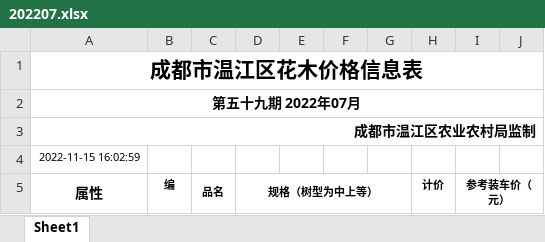
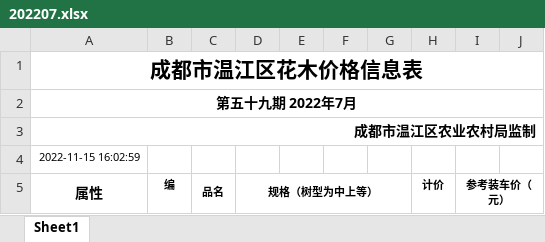
Before and after one commit to daninedd/nursery2, an Excel workbook: data/marketQuotation/202207.xlsx, sheet Sheet1, drawn as a sheet; only a part is shown; values as stored, in another font and other column widths than the file's, no borders; the diff names each change by its address in the sheet, - before the commit and + after, or states it on an @@ line.

```diff
--- a/data/marketQuotation/202207.xlsx (sheet Sheet1)
+++ b/data/marketQuotation/202207.xlsx (sheet Sheet1)
-A2 (属性): 第五十九期 2022年07月
+A2 (属性): 第五十九期 2022年7月
```
Also changed, not shown: data/marketQuotation/202208.xlsx, data/marketQuotation/202209.xlsx, 4 other files.
